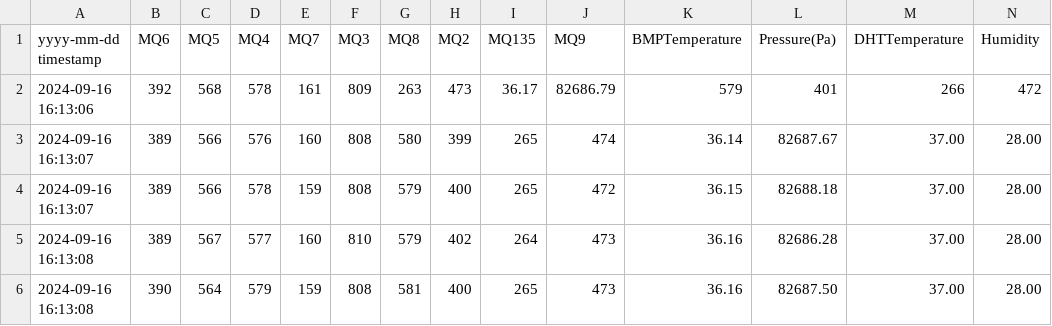
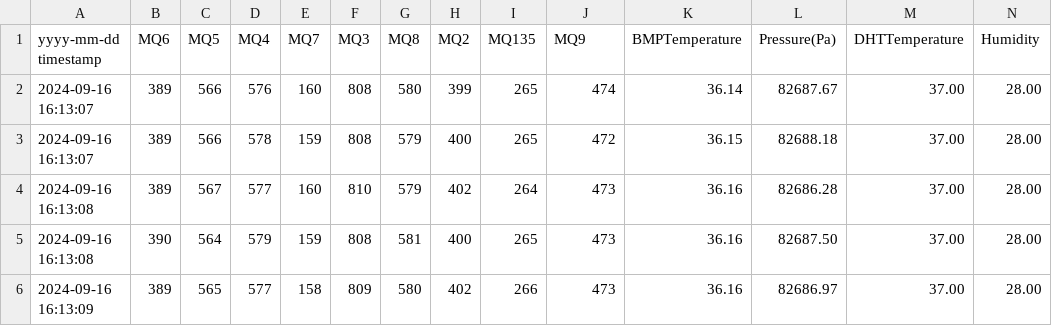
Before and after one commit to AidanRabinowitz/ArduinoWineSniffer, a CSV file: ML/AirControlCSVs/AirPostSilverMynSauvBlanc.csv (was AirPostSilverMynSauvBlanc.csv), drawn as a sheet; only a part is shown; the shorter side is filled out with more unchanged rows; rows hold the shown columns only; the diff names each change by its address in the sheet, - before the commit and + after, or states it on an @@ line.

```diff
--- a/AirPostSilverMynSauvBlanc.csv
+++ b/ML/AirControlCSVs/AirPostSilverMynSauvBlanc.csv
-row 2: 2024-09-16 16:13:06 | 392 | 568 | 578 | 161 | 809 | 263 | 473 | 36.17 | 82686.79 | 579 | 401 | 266 | 472
```
Also changed, not shown: ML/TrainCSVs/SixWines1609.csv, 16 other files.
